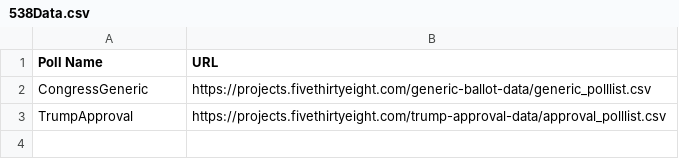
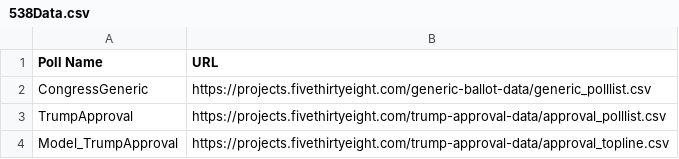
Before and after one commit to dramamoose/ElectionModeler, a CSV file: resources/538Data.csv, drawn as a sheet; the diff names each change by its address in the sheet, - before the commit and + after, or states it on an @@ line.

Commit message:
Added Trump Topline

```diff
--- a/resources/538Data.csv
+++ b/resources/538Data.csv
+row 4: Model_TrumpApproval | https://projects.fivethirtyeight.com/trump-approval-data/approval_topline.csv
```
